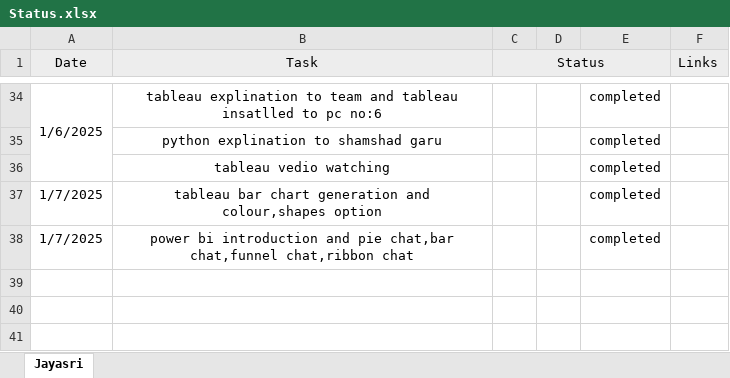
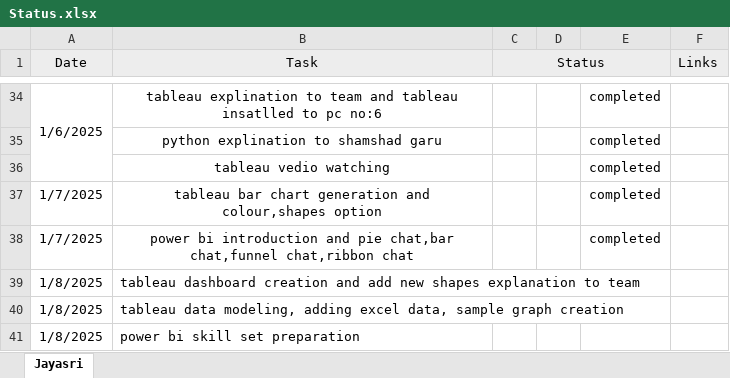
Before and after one commit to jayasriNandipu/Daily_Task_Status_, an Excel workbook: Status.xlsx, sheet Jayasri, drawn as a sheet; only a part is shown, gaps mark what is left out; values as stored, in another font and other column widths than the file's, no borders; the diff names each change by its address in the sheet, - before the commit and + after, or states it on an @@ line.

```diff
--- a/Status.xlsx (sheet Jayasri)
+++ b/Status.xlsx (sheet Jayasri)
+row 39: 1/8/2025 | tableau dashboard creation and add new shapes explanation to team
+row 40: 1/8/2025 | tableau data modeling, adding excel data, sample graph creation
+row 41: 1/8/2025 | power bi skill set preparation
```
Also changed, not shown: 2 other files.
